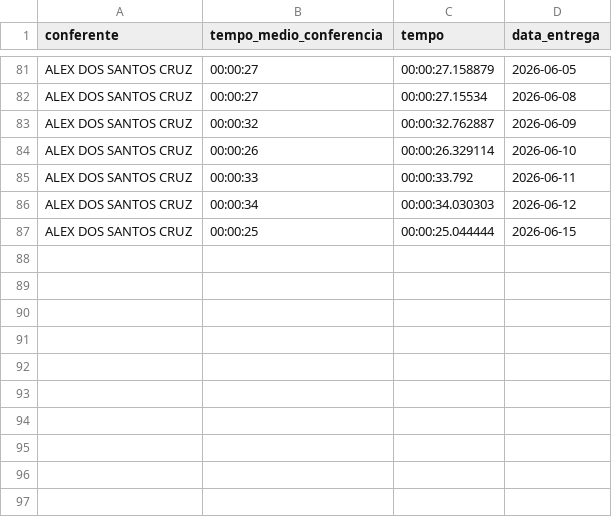
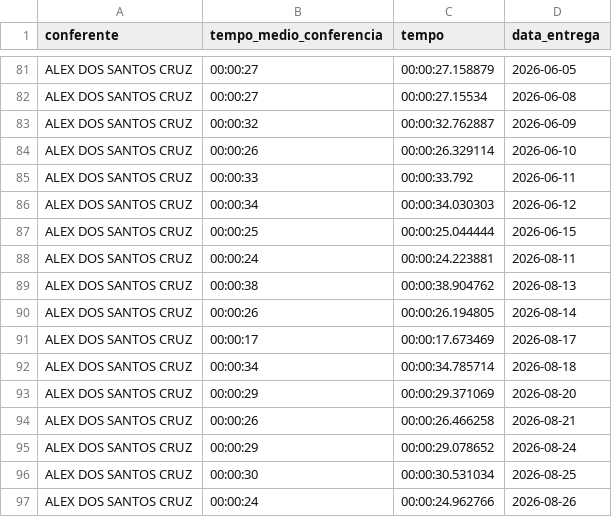
Before and after one commit to diogojfr/report-picking-process, a CSV file: data/media_conf_dia.csv, drawn as a sheet; only a part is shown, gaps mark what is left out; the diff names each change by its address in the sheet, - before the commit and + after, or states it on an @@ line.

```diff
--- a/data/media_conf_dia.csv
+++ b/data/media_conf_dia.csv
+row 88: ALEX DOS SANTOS CRUZ | 00:00:24 | 00:00:24.223881 | 2026-08-11
+row 89: ALEX DOS SANTOS CRUZ | 00:00:38 | 00:00:38.904762 | 2026-08-13
+row 90: ALEX DOS SANTOS CRUZ | 00:00:26 | 00:00:26.194805 | 2026-08-14
+row 91: ALEX DOS SANTOS CRUZ | 00:00:17 | 00:00:17.673469 | 2026-08-17
+row 92: ALEX DOS SANTOS CRUZ | 00:00:34 | 00:00:34.785714 | 2026-08-18
+row 93: ALEX DOS SANTOS CRUZ | 00:00:29 | 00:00:29.371069 | 2026-08-20
+row 94: ALEX DOS SANTOS CRUZ | 00:00:26 | 00:00:26.466258 | 2026-08-21
+row 95: ALEX DOS SANTOS CRUZ | 00:00:29 | 00:00:29.078652 | 2026-08-24
+row 96: ALEX DOS SANTOS CRUZ | 00:00:30 | 00:00:30.531034 | 2026-08-25
+row 97: ALEX DOS SANTOS CRUZ | 00:00:24 | 00:00:24.962766 | 2026-08-26
```
Also changed, not shown: data/caixa_hora.csv, data/tab_duracao_operacao.csv, 9 other files.
